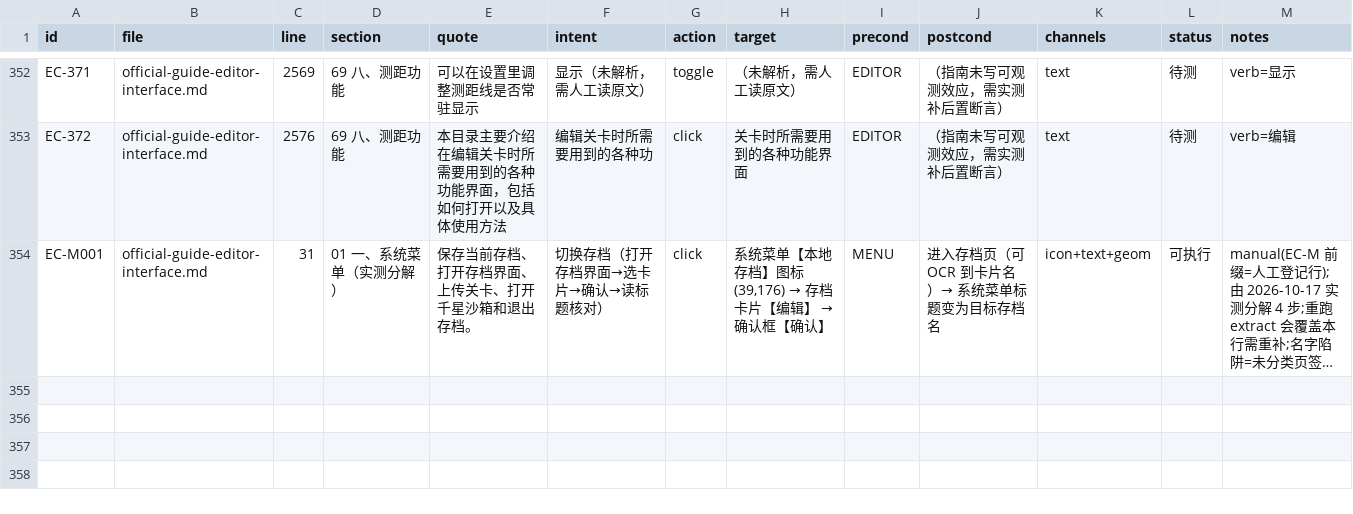
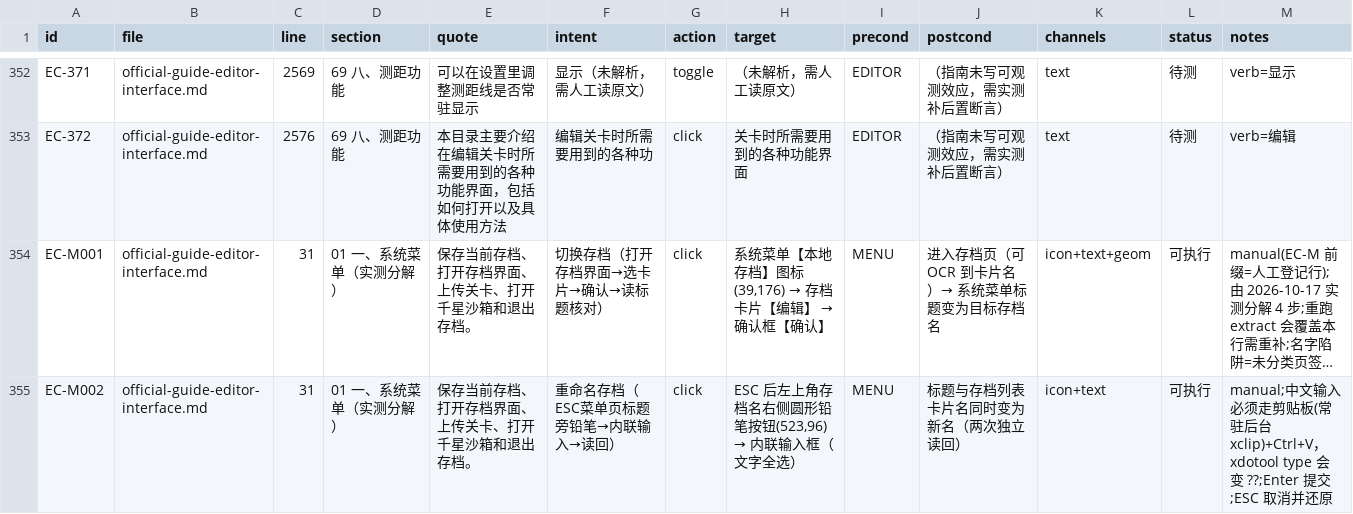
Before and after one commit to TheTouYu/genshin-ts, a TSV file: docs/maintenance/gui-catalog/official-guide-editor-interface.tsv, drawn as a sheet; only a part is shown, gaps mark what is left out; long unchanged cells end in …; the diff names each change by its address in the sheet, - before the commit and + after, or states it on an @@ line.

Commit message:
存档改名为「云阶」并登记 EC-M002（重命名存档）；契约 §12 记槽内环境边界（绝对路径失效/xclip/中文输入/身份断言）；ys-where2 标题模板随改名重生成

```diff
--- a/docs/maintenance/gui-catalog/official-guide-editor-interface.tsv
+++ b/docs/maintenance/gui-catalog/official-guide-editor-interface.tsv
+row 355: EC-M002 | official-guide-editor-interface.md | 31 | 01 一、系统菜单（实测分解） | 保存当前存档、打开存档界面、上传关卡、打开千星沙箱和退出存档。 | 重命名存档（ESC菜单页标题旁铅笔→内联输入→读回） | click | ESC 后左上角存档名右侧圆形铅笔按钮(523,96) → 内联输入框（文字全选） | MENU | 标题与存档列表卡片名同时变为新名（两次独立读回） | icon+text | 可执行 | manual;中文输入必须走剪贴板(常驻后台 xclip)+Ctrl+V，xdotool type 会变 ??;Enter 提交;ESC 取消并还原
```
Also changed, not shown: docs/maintenance/gui-catalog/measurements.tsv, 5 other files.
